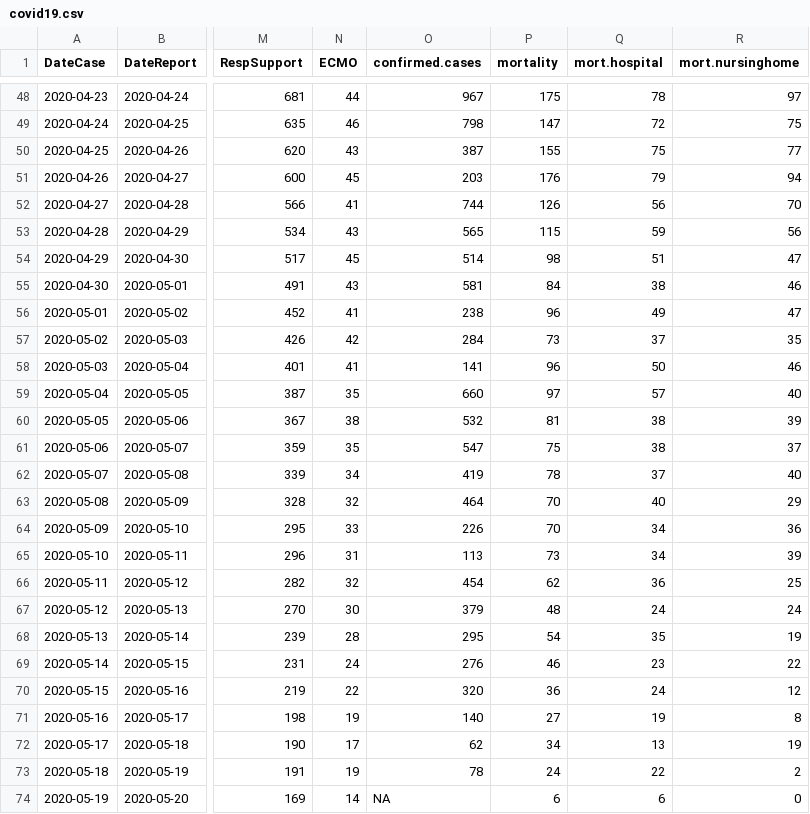
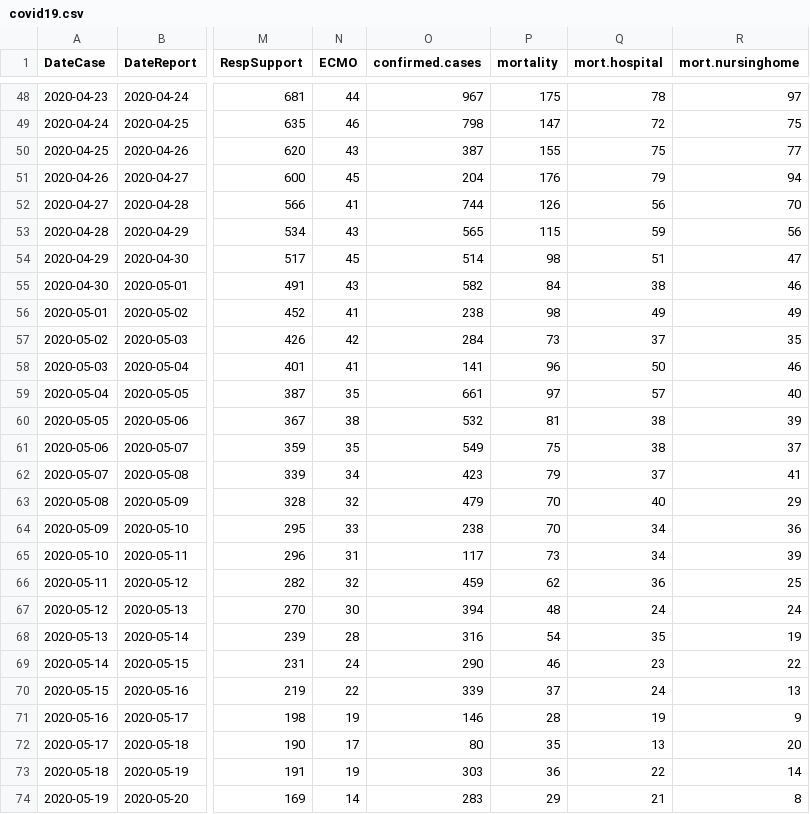
Before and after one commit to simid-modelling/stride, a CSV file: main/resources/data/covid19.csv, drawn as a sheet; only a part is shown, gaps mark what is left out; the diff covers the shown part only; the diff names each change by its address in the sheet, - before the commit and + after, or states it on an @@ line.

Commit message:
[rStride] Included script with baseline settings for scenario analysis on COVID19 interventions and exit-strategies.

```diff
--- a/main/resources/data/covid19.csv
+++ b/main/resources/data/covid19.csv
-O51 (confirmed.cases): 203
+O51 (confirmed.cases): 204
-O55 (confirmed.cases): 581
+O55 (confirmed.cases): 582
-P56 (mortality): 96
+P56 (mortality): 98
-R56 (mort.nursinghome): 47
+R56 (mort.nursinghome): 49
-O59 (confirmed.cases): 660
+O59 (confirmed.cases): 661
-O61 (confirmed.cases): 547
+O61 (confirmed.cases): 549
-O62 (confirmed.cases): 419
+O62 (confirmed.cases): 423
-P62 (mortality): 78
+P62 (mortality): 79
-R62 (mort.nursinghome): 40
+R62 (mort.nursinghome): 41
-O63 (confirmed.cases): 464
+O63 (confirmed.cases): 479
-O64 (confirmed.cases): 226
+O64 (confirmed.cases): 238
-O65 (confirmed.cases): 113
+O65 (confirmed.cases): 117
-O66 (confirmed.cases): 454
+O66 (confirmed.cases): 459
-O67 (confirmed.cases): 379
+O67 (confirmed.cases): 394
-O68 (confirmed.cases): 295
+O68 (confirmed.cases): 316
-O69 (confirmed.cases): 276
+O69 (confirmed.cases): 290
-O70 (confirmed.cases): 320
+O70 (confirmed.cases): 339
-P70 (mortality): 36
+P70 (mortality): 37
-R70 (mort.nursinghome): 12
+R70 (mort.nursinghome): 13
-O71 (confirmed.cases): 140
+O71 (confirmed.cases): 146
-P71 (mortality): 27
+P71 (mortality): 28
-R71 (mort.nursinghome): 8
+R71 (mort.nursinghome): 9
-O72 (confirmed.cases): 62
+O72 (confirmed.cases): 80
-P72 (mortality): 34
+P72 (mortality): 35
-R72 (mort.nursinghome): 19
+R72 (mort.nursinghome): 20
-O73 (confirmed.cases): 78
+O73 (confirmed.cases): 303
-P73 (mortality): 24
+P73 (mortality): 36
-R73 (mort.nursinghome): 2
+R73 (mort.nursinghome): 14
-O74 (confirmed.cases): NA
+O74 (confirmed.cases): 283
-P74 (mortality): 6
+P74 (mortality): 29
-Q74 (mort.hospital): 6
+Q74 (mort.hospital): 21
-R74 (mort.nursinghome): 0
+R74 (mort.nursinghome): 8
```
Also changed, not shown: 6 added rows and 14 edited cells elsewhere in this file, 7 other files.
